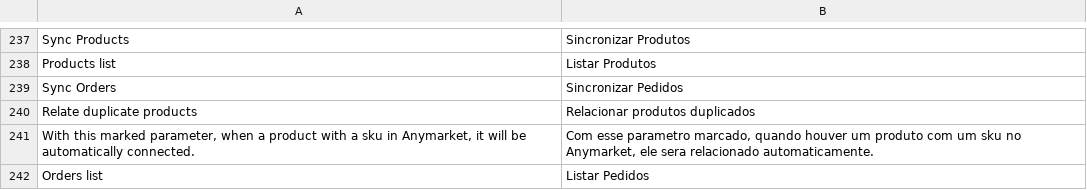
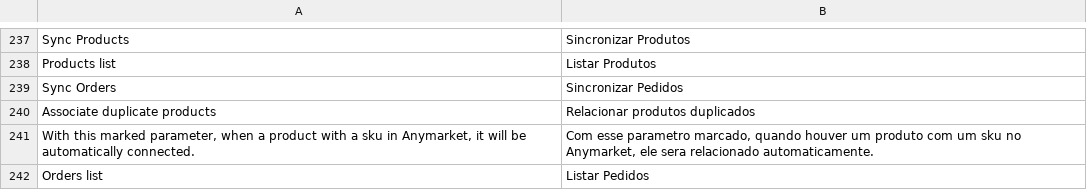
Before and after one commit to robilemos89/anymarket_magento, a CSV file: app/locale/pt_BR/DB1_AnyMarket.csv, drawn as a sheet; only a part is shown, gaps mark what is left out.

```diff
--- a/app/locale/pt_BR/DB1_AnyMarket.csv
+++ b/app/locale/pt_BR/DB1_AnyMarket.csv
@@ -239,3 +239,3 @@
 "Sync Orders","Sincronizar Pedidos"
-"Relate duplicate products","Relacionar produtos duplicados"
+"Associate duplicate products","Relacionar produtos duplicados"
 "With this marked parameter, when a product with a sku in Anymarket, it will be automatically connected.","Com esse parametro marcado, quando houver um produto com um sku no Anymarket, ele sera relacionado automaticamente."
```
Also changed, not shown: app/locale/en_US/DB1_AnyMarket.csv, 3 other files.
